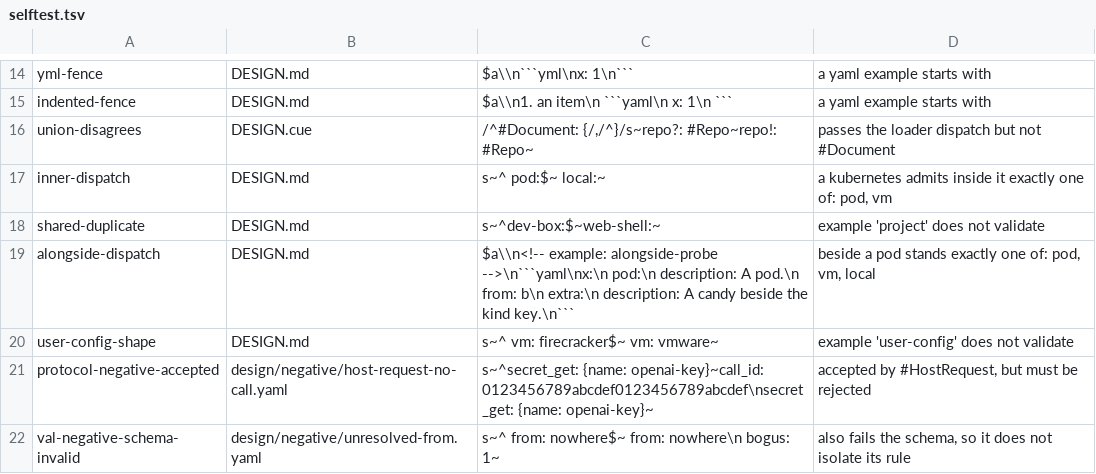
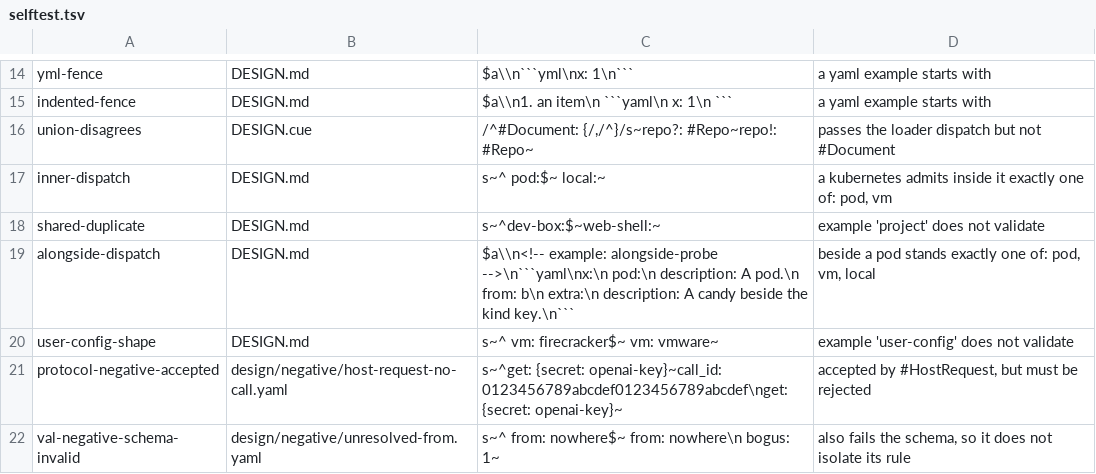
Before and after one commit to opencharly/opencharly, a TSV file: design/example/selftest.tsv, drawn as a sheet; only a part is shown, gaps mark what is left out; the diff names each change by its address in the sheet, - before the commit and + after, or states it on an @@ line.

```diff
--- a/design/example/selftest.tsv
+++ b/design/example/selftest.tsv
-C21: s~^secret_get: {name: openai-key}~call_id: 0123456789abcdef0123456789abcdef\nsecret_get: {name: openai-key}~
+C21: s~^get: {secret: openai-key}~call_id: 0123456789abcdef0123456789abcdef\nget: {secret: openai-key}~
```
Also changed, not shown: design/consistency/selftest.tsv, design/parity.tsv, 40 other files.
